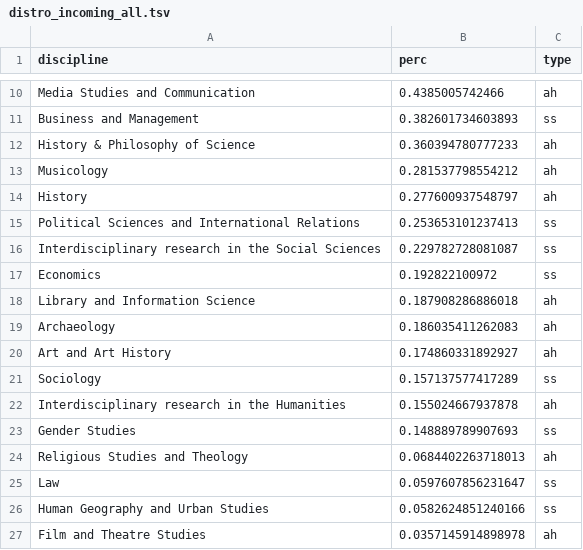
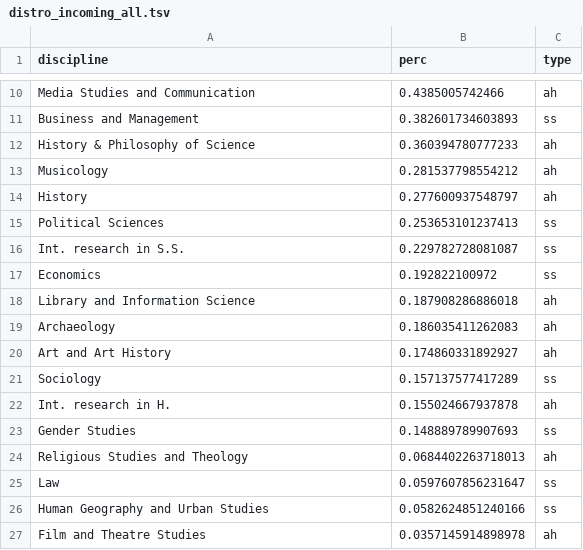
Before and after one commit to dhjournals/code, a TSV file: output/crossref+coci/citations/distro_incoming_all.tsv, drawn as a sheet; only a part is shown, gaps mark what is left out.

```diff
--- a/output/crossref+coci/citations/distro_incoming_all.tsv
+++ b/output/crossref+coci/citations/distro_incoming_all.tsv
@@ -14,4 +14,4 @@ Musicology	0.281537798554212	ah
 History	0.277600937548797	ah
-Political Sciences and International Relations	0.253653101237413	ss
-Interdisciplinary research in the Social Sciences	0.229782728081087	ss
+Political Sciences	0.253653101237413	ss
+Int. research in S.S.	0.229782728081087	ss
 Economics	0.192822100972	ss
@@ -21,3 +21,3 @@ Art and Art History	0.174860331892927	ah
 Sociology	0.157137577417289	ss
-Interdisciplinary research in the Humanities	0.155024667937878	ah
+Int. research in H.	0.155024667937878	ah
 Gender Studies	0.148889789907693	ss
```
Also changed, not shown: output/crossref+coci/citations/distro_outgoing_all.tsv, output/dimensions/citations/distro_incoming_all.tsv, 23 other files.
